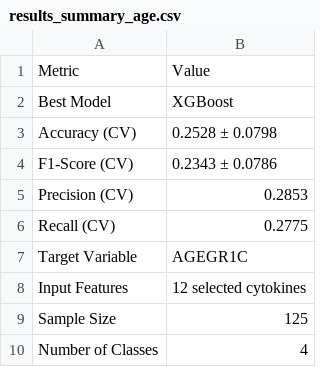
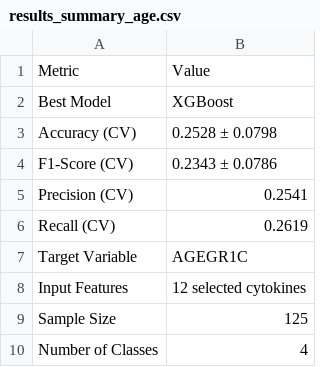
Before and after one commit to ushsam/CytoKings, a CSV file: XGBoost/cytokine-only/age/Outputs/complete_age_predict/results_summary_age.csv, drawn as a sheet.

```diff
--- a/XGBoost/cytokine-only/age/Outputs/complete_age_predict/results_summary_age.csv
+++ b/XGBoost/cytokine-only/age/Outputs/complete_age_predict/results_summary_age.csv
@@ -4,4 +4,4 @@ Accuracy (CV),0.2528 ± 0.0798
 F1-Score (CV),0.2343 ± 0.0786
-Precision (CV),0.2853
-Recall (CV),0.2775
+Precision (CV),0.2541
+Recall (CV),0.2619
 Target Variable,AGEGR1C
```
Also changed, not shown: XGBoost/cytokine-only/age/Outputs/binary_age/results_binary_age_comparison.csv, XGBoost/cytokine-only/age/Outputs/binary_age/results_xgb_importance_age.csv, 35 other files.
